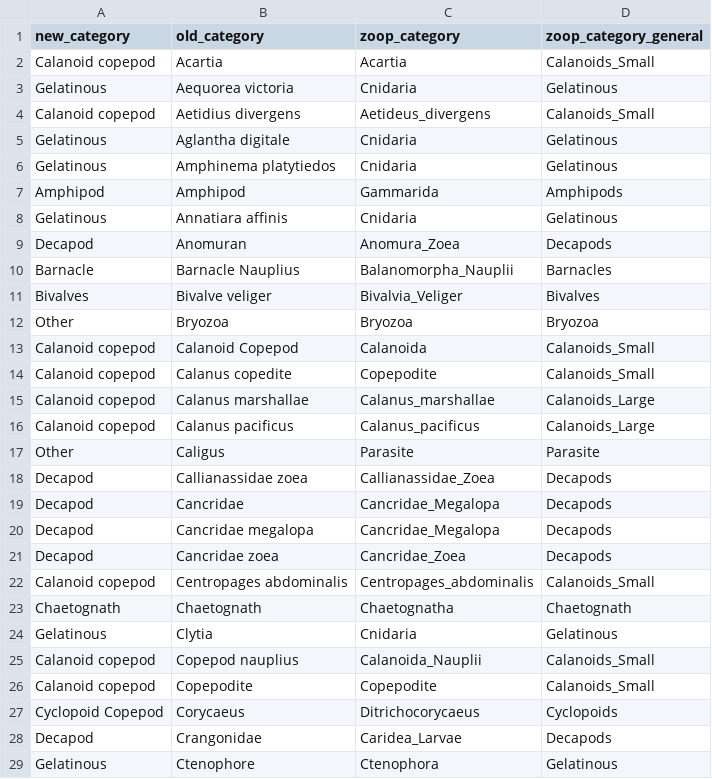
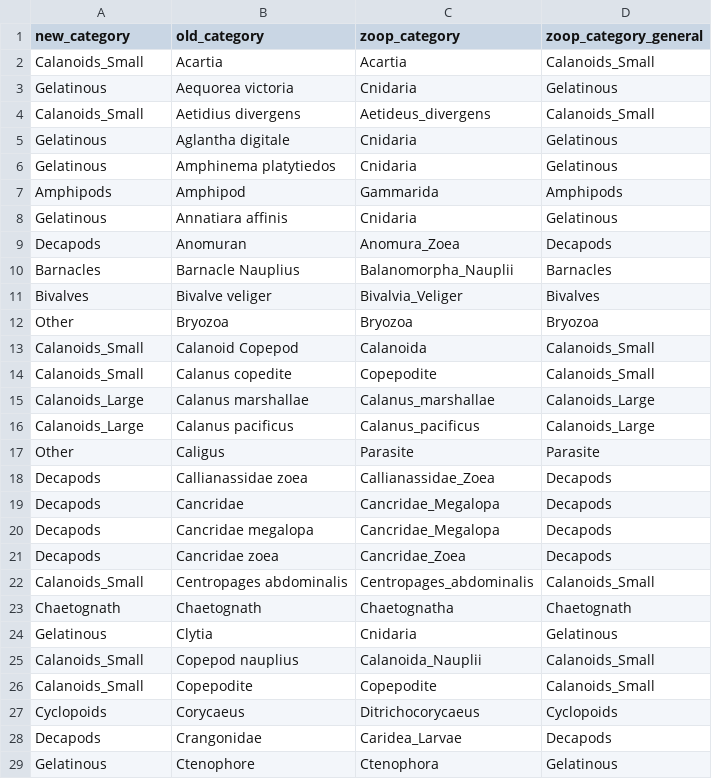
Before and after one commit to vanzahner/pink-chum-diets, a CSV file: data/zoop_names.csv, drawn as a sheet; only a part is shown; the diff covers the shown part only.

```diff
--- a/data/zoop_names.csv
+++ b/data/zoop_names.csv
@@ -1,29 +1,29 @@
 new_category,old_category,zoop_category,zoop_category_general
-Calanoid copepod,Acartia,Acartia,Calanoids_Small
+Calanoids_Small,Acartia,Acartia,Calanoids_Small
 Gelatinous,Aequorea victoria,Cnidaria,Gelatinous
-Calanoid copepod,Aetidius divergens,Aetideus_divergens,Calanoids_Small
+Calanoids_Small,Aetidius divergens,Aetideus_divergens,Calanoids_Small
 Gelatinous,Aglantha digitale,Cnidaria,Gelatinous
 Gelatinous,Amphinema platytiedos,Cnidaria,Gelatinous
-Amphipod ,Amphipod,Gammarida,Amphipods
+Amphipods,Amphipod,Gammarida,Amphipods
 Gelatinous,Annatiara affinis,Cnidaria,Gelatinous
-Decapod ,Anomuran,Anomura_Zoea,Decapods
-Barnacle,Barnacle Nauplius,Balanomorpha_Nauplii,Barnacles
+Decapods,Anomuran,Anomura_Zoea,Decapods
+Barnacles,Barnacle Nauplius,Balanomorpha_Nauplii,Barnacles
 Bivalves,Bivalve veliger,Bivalvia_Veliger,Bivalves
 Other,Bryozoa,Bryozoa,Bryozoa
-Calanoid copepod,Calanoid Copepod,Calanoida,Calanoids_Small
-Calanoid copepod,Calanus copedite,Copepodite,Calanoids_Small
-Calanoid copepod,Calanus marshallae,Calanus_marshallae,Calanoids_Large
-Calanoid copepod,Calanus pacificus,Calanus_pacificus,Calanoids_Large
+Calanoids_Small,Calanoid Copepod,Calanoida,Calanoids_Small
+Calanoids_Small,Calanus copedite,Copepodite,Calanoids_Small
+Calanoids_Large,Calanus marshallae,Calanus_marshallae,Calanoids_Large
+Calanoids_Large,Calanus pacificus,Calanus_pacificus,Calanoids_Large
 Other,Caligus,Parasite,Parasite
-Decapod ,Callianassidae zoea,Callianassidae_Zoea,Decapods
-Decapod ,Cancridae,Cancridae_Megalopa,Decapods
-Decapod ,Cancridae megalopa,Cancridae_Megalopa,Decapods
-Decapod ,Cancridae zoea,Cancridae_Zoea,Decapods
-Calanoid copepod,Centropages abdominalis,Centropages_abdominalis,Calanoids_Small
+Decapods,Callianassidae zoea,Callianassidae_Zoea,Decapods
+Decapods,Cancridae,Cancridae_Megalopa,Decapods
+Decapods,Cancridae megalopa,Cancridae_Megalopa,Decapods
+Decapods,Cancridae zoea,Cancridae_Zoea,Decapods
+Calanoids_Small,Centropages abdominalis,Centropages_abdominalis,Calanoids_Small
 Chaetognath,Chaetognath,Chaetognatha,Chaetognath
 Gelatinous,Clytia,Cnidaria,Gelatinous
-Calanoid copepod,Copepod nauplius,Calanoida_Nauplii,Calanoids_Small
-Calanoid copepod,Copepodite,Copepodite,Calanoids_Small
-Cyclopoid Copepod,Corycaeus,Ditrichocorycaeus,Cyclopoids
-Decapod ,Crangonidae,Caridea_Larvae,Decapods
+Calanoids_Small,Copepod nauplius,Calanoida_Nauplii,Calanoids_Small
+Calanoids_Small,Copepodite,Copepodite,Calanoids_Small
+Cyclopoids,Corycaeus,Ditrichocorycaeus,Cyclopoids
+Decapods,Crangonidae,Caridea_Larvae,Decapods
 Gelatinous,Ctenophore,Ctenophora,Gelatinous
```
Also changed, not shown: 35 edited cells elsewhere in this file, 15 other files.
